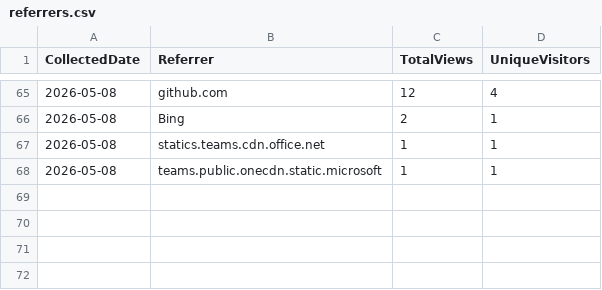
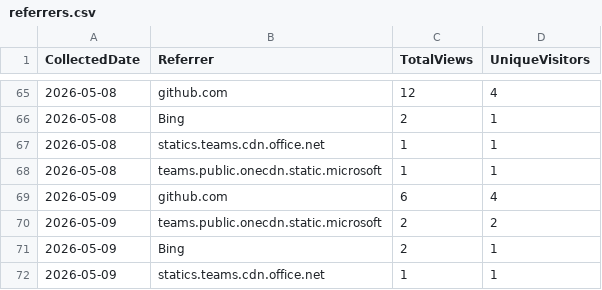
Before and after one commit to ZacharyLuz/Get-AzAIModelAvailability, a CSV file: data/referrers.csv, drawn as a sheet; only a part is shown, gaps mark what is left out.

```diff
--- a/data/referrers.csv
+++ b/data/referrers.csv
@@ -68 +68,5 @@ CollectedDate,Referrer,TotalViews,UniqueVisitors
 "2026-05-08","teams.public.onecdn.static.microsoft",1,1
+"2026-05-09","github.com",6,4
+"2026-05-09","teams.public.onecdn.static.microsoft",2,2
+"2026-05-09","Bing",2,1
+"2026-05-09","statics.teams.cdn.office.net",1,1
```
Also changed, not shown: data/paths.csv, data/release-downloads.csv, 3 other files.
